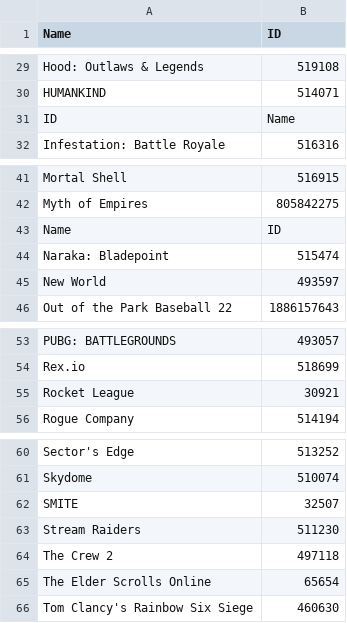
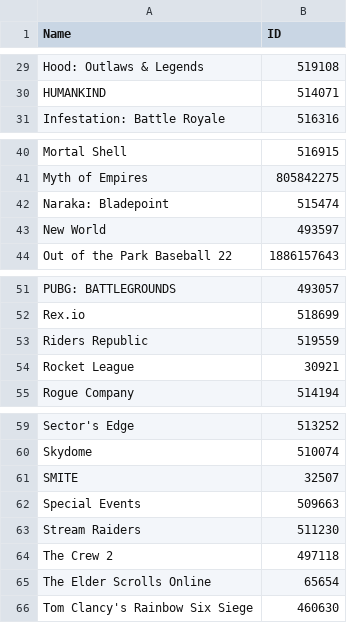
Before and after one commit to TychoTheTaco/Twitch-Drops-Bot, a CSV file: games.csv, drawn as a sheet; only a part is shown, gaps mark what is left out; removed rows and columns are numbered as before the commit, all else as after; the diff names each change by its address in the sheet, - before the commit and + after, or states it on an @@ line.

Commit message:
update games.csv

```diff
--- a/games.csv
+++ b/games.csv
-row 31: ID | Name
-row 43: Name | ID
+row 53: Riders Republic | 519559
+row 62: Special Events | 509663
```
